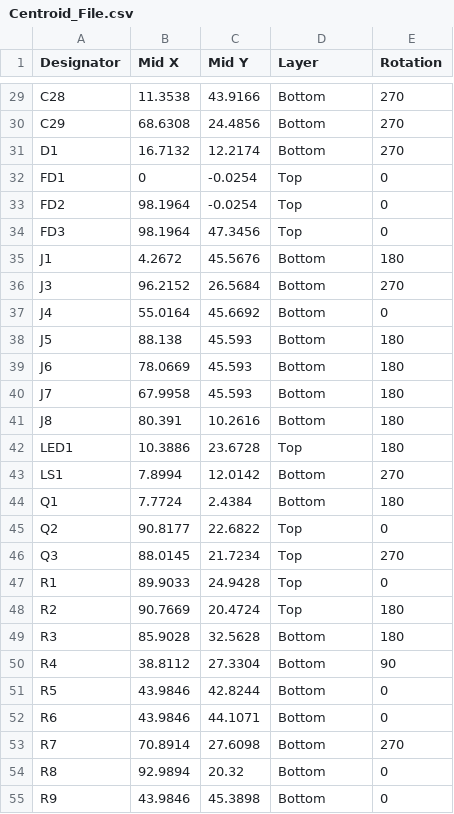
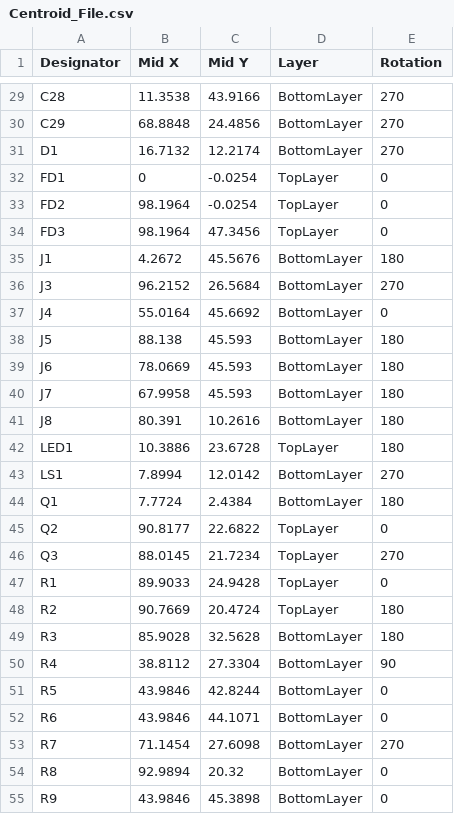
Before and after one commit to eSpark-Backup/brendanbezuko-stm32pcb, a CSV file: Design_Files/Deliverables/_Pick n Place/Centroid_File.csv, drawn as a sheet; only a part is shown, gaps mark what is left out; the diff covers the shown part only; the diff names each change by its address in the sheet, - before the commit and + after, or states it on an @@ line.

```diff
--- a/Design_Files/Deliverables/_Pick n Place/Centroid_File.csv
+++ b/Design_Files/Deliverables/_Pick n Place/Centroid_File.csv
-D29:D31 (Layer): Bottom
+D29:D31 (Layer): BottomLayer
-B30 (Mid X): 68.6308
+B30 (Mid X): 68.8848
-D32:D34 (Layer): Top
+D32:D34 (Layer): TopLayer
-D35:D41 (Layer): Bottom
+D35:D41 (Layer): BottomLayer
-D42 (Layer): Top
+D42 (Layer): TopLayer
-D43:D44 (Layer): Bottom
+D43:D44 (Layer): BottomLayer
-D45:D48 (Layer): Top
+D45:D48 (Layer): TopLayer
-D49:D55 (Layer): Bottom
+D49:D55 (Layer): BottomLayer
-B53 (Mid X): 70.8914
+B53 (Mid X): 71.1454
```
Also changed, not shown: 52 edited cells elsewhere in this file, Design_Files/Deliverables/_Pick n Place/Pick Place for PCB_STM32-v1.1.csv, 34 other files.
